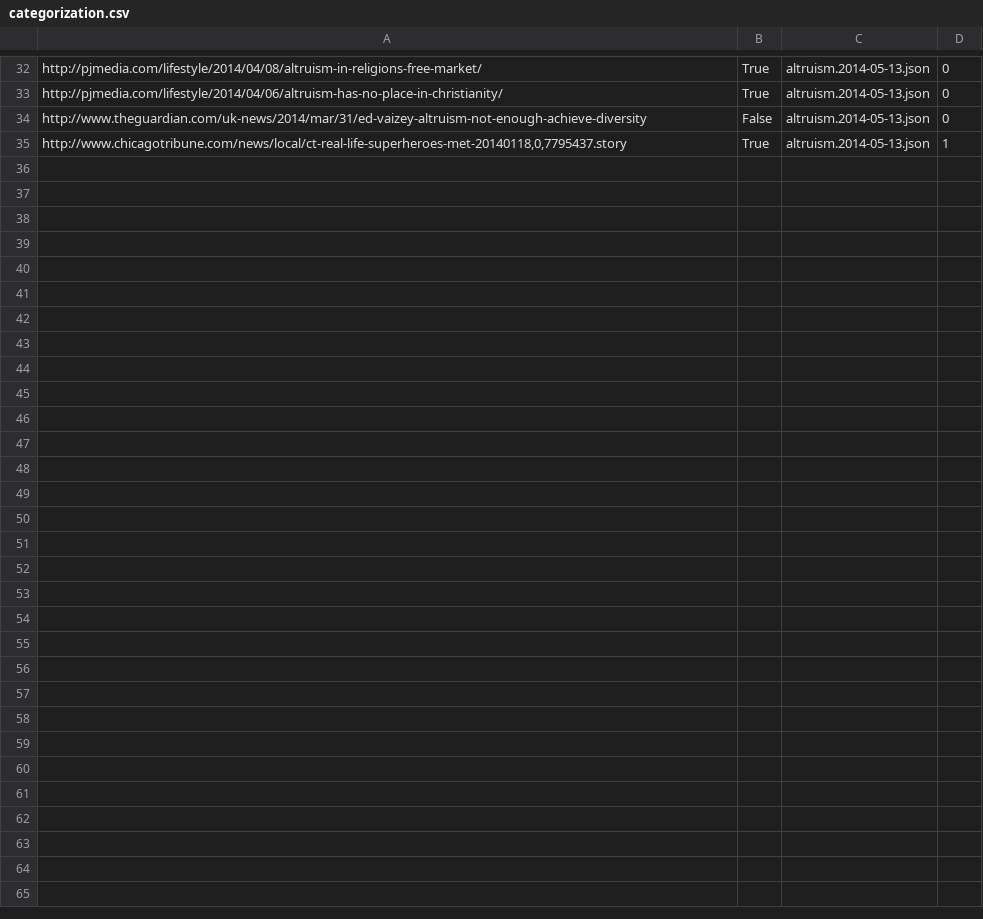
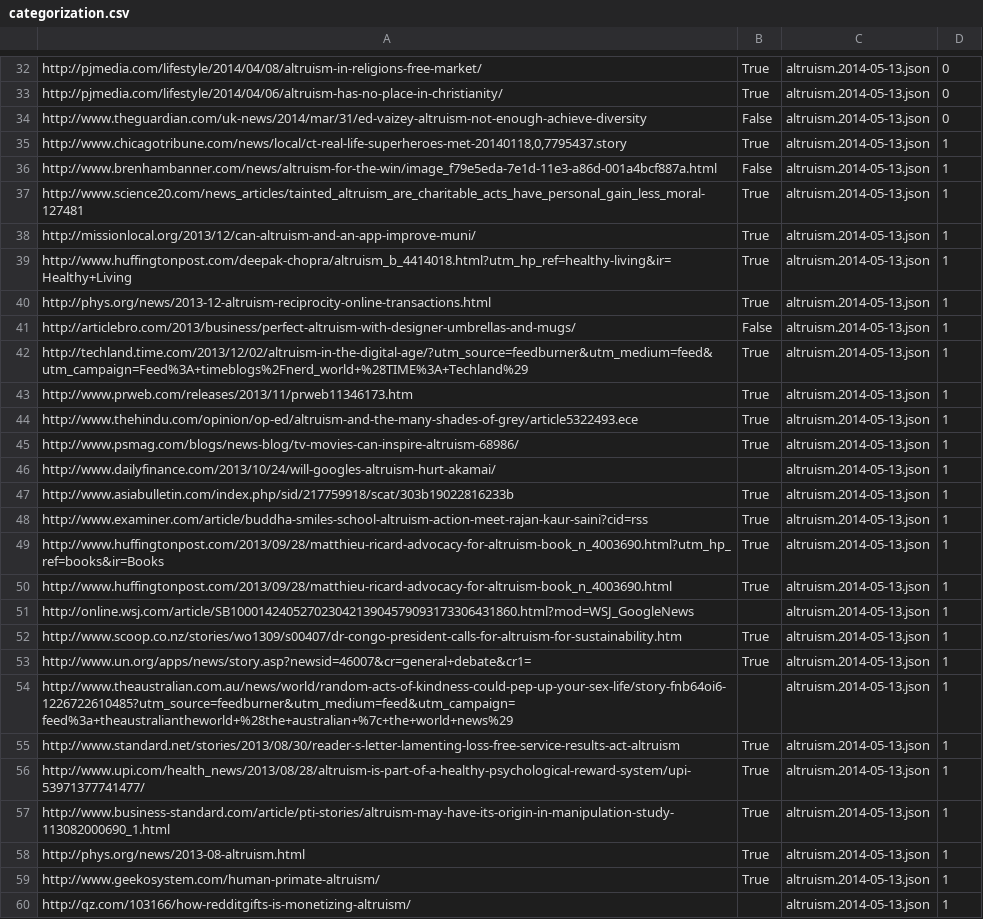
Before and after one commit to Telofy/precise-altruism, a CSV file: categorization.csv, drawn as a sheet; only a part is shown, gaps mark what is left out.

Commit message:
More classification

```diff
--- a/categorization.csv
+++ b/categorization.csv
@@ -35 +35,26 @@ http://www.theguardian.com/uk-news/2014/mar/31/ed-vaizey-altruism-not-enough-ach
 http://www.chicagotribune.com/news/local/ct-real-life-superheroes-met-20140118,0,7795437.story	True	altruism.2014-05-13.json	1
+http://www.brenhambanner.com/news/altruism-for-the-win/image_f79e5eda-7e1d-11e3-a86d-001a4bcf887a.html	False	altruism.2014-05-13.json	1
+http://www.science20.com/news_articles/tainted_altruism_are_charitable_acts_have_personal_gain_less_moral-127481	True	altruism.2014-05-13.json	1
+http://missionlocal.org/2013/12/can-altruism-and-an-app-improve-muni/	True	altruism.2014-05-13.json	1
+http://www.huffingtonpost.com/deepak-chopra/altruism_b_4414018.html?utm_hp_ref=healthy-living&ir=Healthy+Living	True	altruism.2014-05-13.json	1
+http://phys.org/news/2013-12-altruism-reciprocity-online-transactions.html	True	altruism.2014-05-13.json	1
+http://articlebro.com/2013/business/perfect-altruism-with-designer-umbrellas-and-mugs/	False	altruism.2014-05-13.json	1
+http://techland.time.com/2013/12/02/altruism-in-the-digital-age/?utm_source=feedburner&utm_medium=feed&utm_campaign=Feed%3A+timeblogs%2Fnerd_world+%28TIME%3A+Techland%29	True	altruism.2014-05-13.json	1
+http://www.prweb.com/releases/2013/11/prweb11346173.htm	True	altruism.2014-05-13.json	1
+http://www.thehindu.com/opinion/op-ed/altruism-and-the-many-shades-of-grey/article5322493.ece	True	altruism.2014-05-13.json	1
+http://www.psmag.com/blogs/news-blog/tv-movies-can-inspire-altruism-68986/	True	altruism.2014-05-13.json	1
+http://www.dailyfinance.com/2013/10/24/will-googles-altruism-hurt-akamai/		altruism.2014-05-13.json	1
+http://www.asiabulletin.com/index.php/sid/217759918/scat/303b19022816233b	True	altruism.2014-05-13.json	1
+http://www.examiner.com/article/buddha-smiles-school-altruism-action-meet-rajan-kaur-saini?cid=rss	True	altruism.2014-05-13.json	1
+http://www.huffingtonpost.com/2013/09/28/matthieu-ricard-advocacy-for-altruism-book_n_4003690.html?utm_hp_ref=books&ir=Books	True	altruism.2014-05-13.json	1
+http://www.huffingtonpost.com/2013/09/28/matthieu-ricard-advocacy-for-altruism-book_n_4003690.html	True	altruism.2014-05-13.json	1
+http://online.wsj.com/article/SB10001424052702304213904579093173306431860.html?mod=WSJ_GoogleNews		altruism.2014-05-13.json	1
+http://www.scoop.co.nz/stories/wo1309/s00407/dr-congo-president-calls-for-altruism-for-sustainability.htm	True	altruism.2014-05-13.json	1
+http://www.un.org/apps/news/story.asp?newsid=46007&cr=general+debate&cr1=	True	altruism.2014-05-13.json	1
+http://www.theaustralian.com.au/news/world/random-acts-of-kindness-could-pep-up-your-sex-life/story-fnb64oi6-1226722610485?utm_source=feedburner&utm_medium=feed&utm_campaign=feed%3a+theaustraliantheworld+%28the+australian+%7c+the+world+news%29		altruism.2014-05-13.json	1
+http://www.standard.net/stories/2013/08/30/reader-s-letter-lamenting-loss-free-service-results-act-altruism	True	altruism.2014-05-13.json	1
+http://www.upi.com/health_news/2013/08/28/altruism-is-part-of-a-healthy-psychological-reward-system/upi-53971377741477/	True	altruism.2014-05-13.json	1
+http://www.business-standard.com/article/pti-stories/altruism-may-have-its-origin-in-manipulation-study-113082000690_1.html	True	altruism.2014-05-13.json	1
+http://phys.org/news/2013-08-altruism.html	True	altruism.2014-05-13.json	1
+http://www.geekosystem.com/human-primate-altruism/	True	altruism.2014-05-13.json	1
+http://qz.com/103166/how-redditgifts-is-monetizing-altruism/		altruism.2014-05-13.json	1
```
